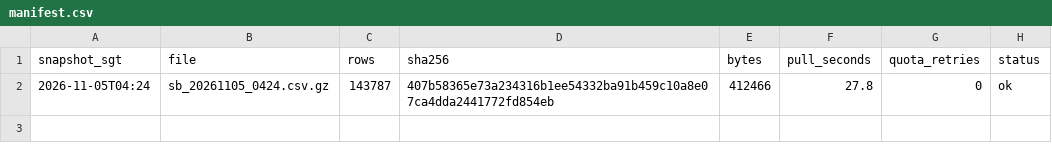
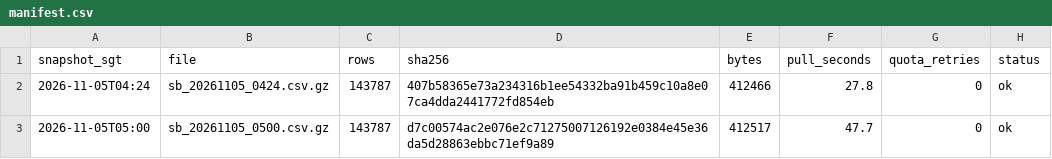
Before and after one commit to LUOaini1213/sg-bus-network-monitor, a CSV file: data/raw/speedbands/2026-11-05/manifest.csv, drawn as a sheet.

```diff
--- a/data/raw/speedbands/2026-11-05/manifest.csv
+++ b/data/raw/speedbands/2026-11-05/manifest.csv
@@ -2 +2,2 @@ snapshot_sgt,file,rows,sha256,bytes,pull_seconds,quota_retries,status
 2026-11-05T04:24,sb_20261105_0424.csv.gz,143787,407b58365e73a234316b1ee54332ba91b459c10a8e07ca4dda2441772fd854eb,412466,27.8,0,ok
+2026-11-05T05:00,sb_20261105_0500.csv.gz,143787,d7c00574ac2e076e2c71275007126192e0384e45e36da5d28863ebbc71ef9a89,412517,47.7,0,ok
```
Also changed, not shown: 3 other files.
